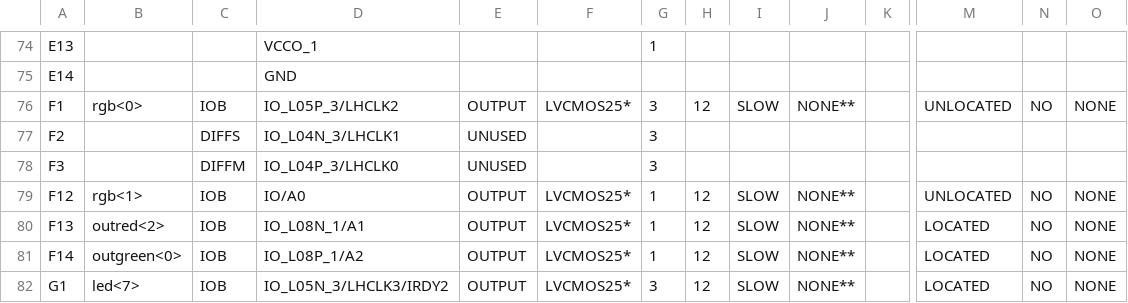
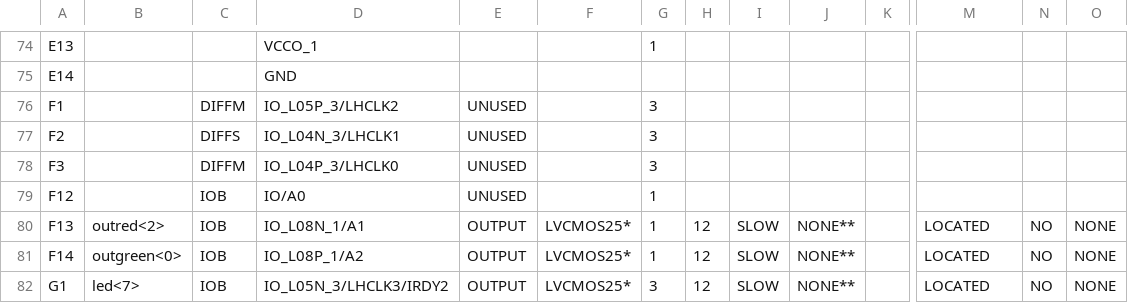
Before and after one commit to ekrov/SpaceInvaders, a CSV file: pong_top_pad.csv, drawn as a sheet; only a part is shown, gaps mark what is left out; the diff covers the shown part only; the diff names each change by its address in the sheet, - before the commit and + after, or states it on an @@ line.

```diff
--- a/pong_top_pad.csv
+++ b/pong_top_pad.csv
-B76: rgb<0>
+B76: (empty)
-C76: IOB
+C76: DIFFM
-E76: OUTPUT
+E76: UNUSED
-F76: LVCMOS25*
+F76: (empty)
-H76: 12
+H76: (empty)
-I76: SLOW
+I76: (empty)
-J76: NONE**
+J76: (empty)
-M76: UNLOCATED
+M76: (empty)
-N76: NO
+N76: (empty)
-O76: NONE
+O76: (empty)
-B79: rgb<1>
+B79: (empty)
-E79: OUTPUT
+E79: UNUSED
-F79: LVCMOS25*
+F79: (empty)
-H79: 12
+H79: (empty)
-I79: SLOW
+I79: (empty)
-J79: NONE**
+J79: (empty)
-M79: UNLOCATED
+M79: (empty)
-N79: NO
+N79: (empty)
-O79: NONE
+O79: (empty)
```
Also changed, not shown: 41 edited cells elsewhere in this file, 50 other files.
